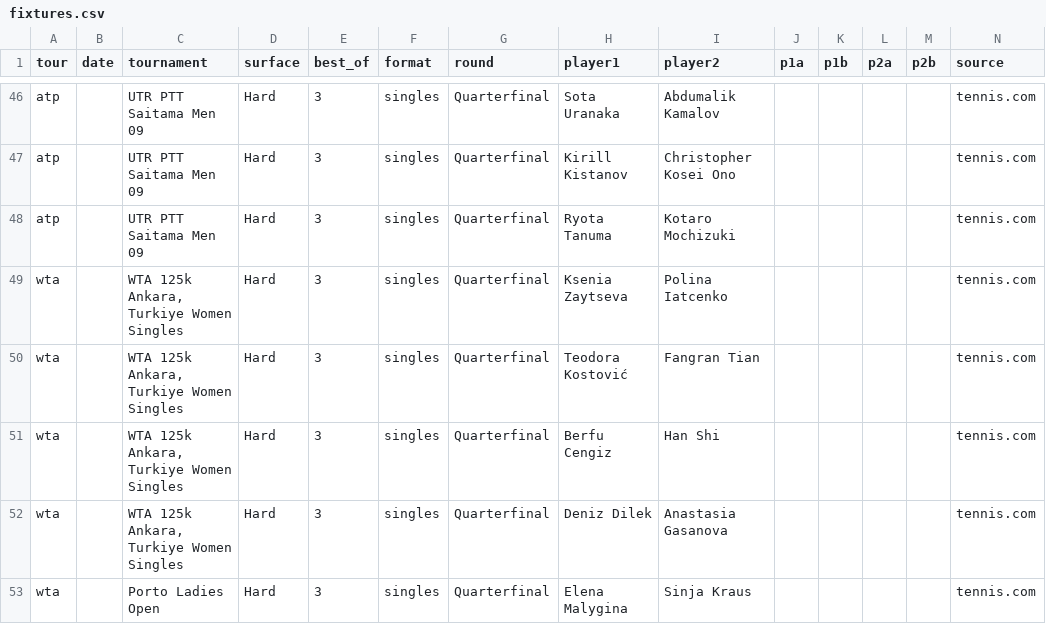
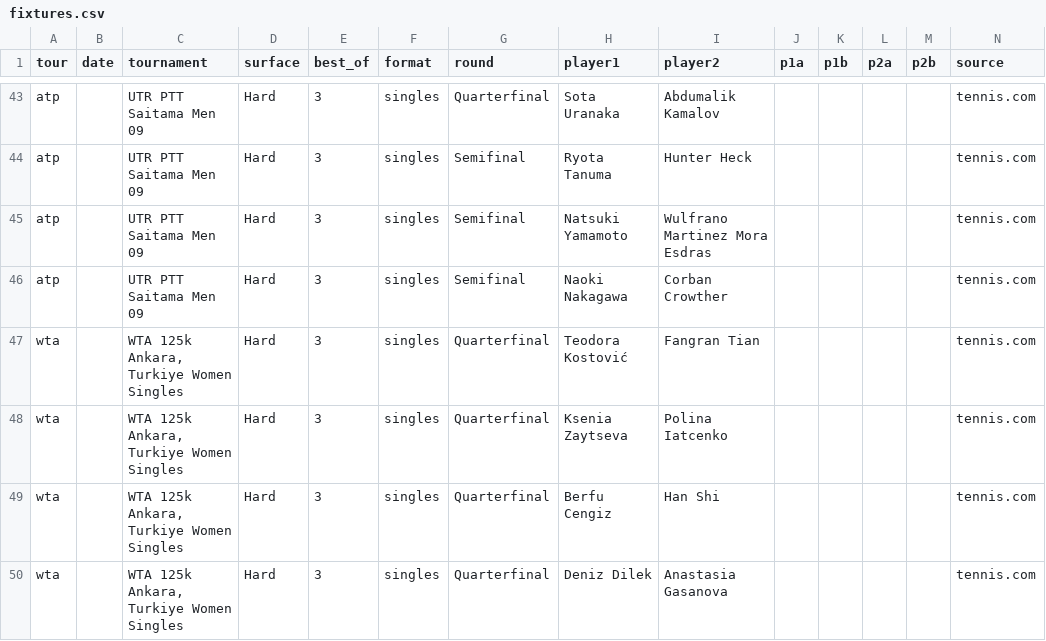
Before and after one commit to DanielTomaro13/Tennis-Modelling, a CSV file: data/fixtures.csv, drawn as a sheet; only a part is shown, gaps mark what is left out; the shorter side is filled out with more unchanged rows; addresses are those after the commit; the diff covers the shown part only; the diff names each change by its address in the sheet, - before the commit and + after, or states it on an @@ line.

```diff
--- a/data/fixtures.csv
+++ b/data/fixtures.csv
-G44:G45 (round): Quarterfinal
+G44:G45 (round): Semifinal
-H44 (player1): Kirill Kistanov
+H44 (player1): Ryota Tanuma
-I44 (player2): Christopher Kosei Ono
+I44 (player2): Hunter Heck
-H45 (player1): Ryota Tanuma
+H45 (player1): Natsuki Yamamoto
-I45 (player2): Kotaro Mochizuki
+I45 (player2): Wulfrano Martinez Mora Esdras
+row 46: atp |  | UTR PTT Saitama Men 09 | Hard | 3 | singles | Semifinal | Naoki Nakagawa | Corban Crowther |  |  |  |  | tennis.com
@@ row 50 moved to row 47: wta @@
```
Also changed, not shown: 1 added row, 5 removed rows, 8 moved rows and 4 edited cells elsewhere in this file, reports/predictions.csv, 3 other files.
